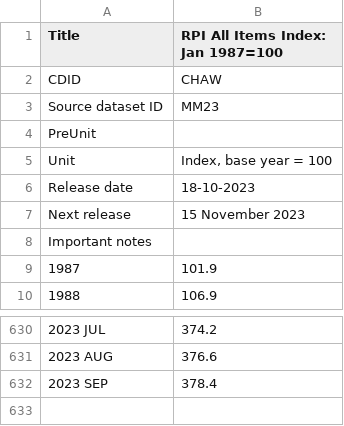
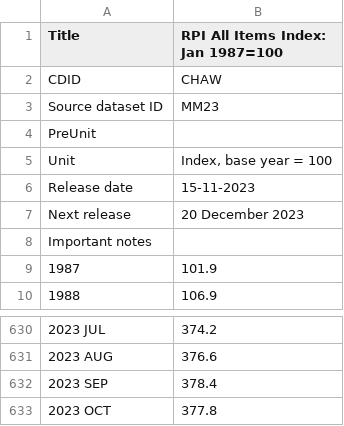
Before and after one commit to LateGenXer/finance, a CSV file: gilts/rpi-series-20231115.csv (was gilts/rpi-series-20231018.csv), drawn as a sheet; only a part is shown, gaps mark what is left out.

```diff
--- a/gilts/rpi-series-20231018.csv
+++ b/gilts/rpi-series-20231115.csv
@@ -5,4 +5,4 @@
 "Unit","Index, base year = 100"
-"Release date","18-10-2023"
-"Next release","15 November 2023"
+"Release date","15-11-2023"
+"Next release","20 December 2023"
 "Important notes",
@@ -632 +632,2 @@
 "2023 SEP","378.4"
+"2023 OCT","377.8"
```
Also changed, not shown: 6 other files.
